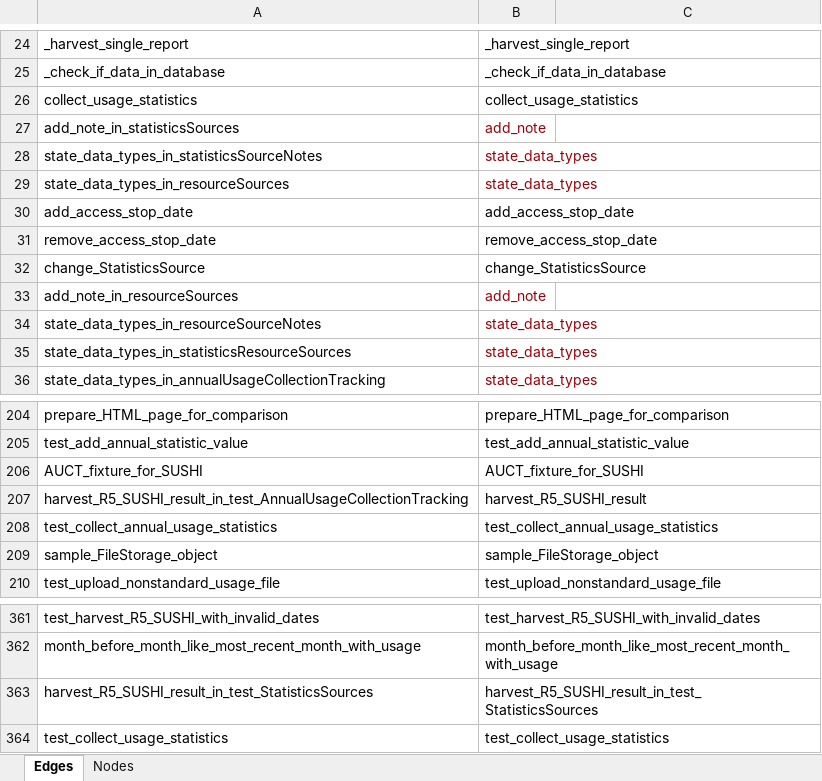
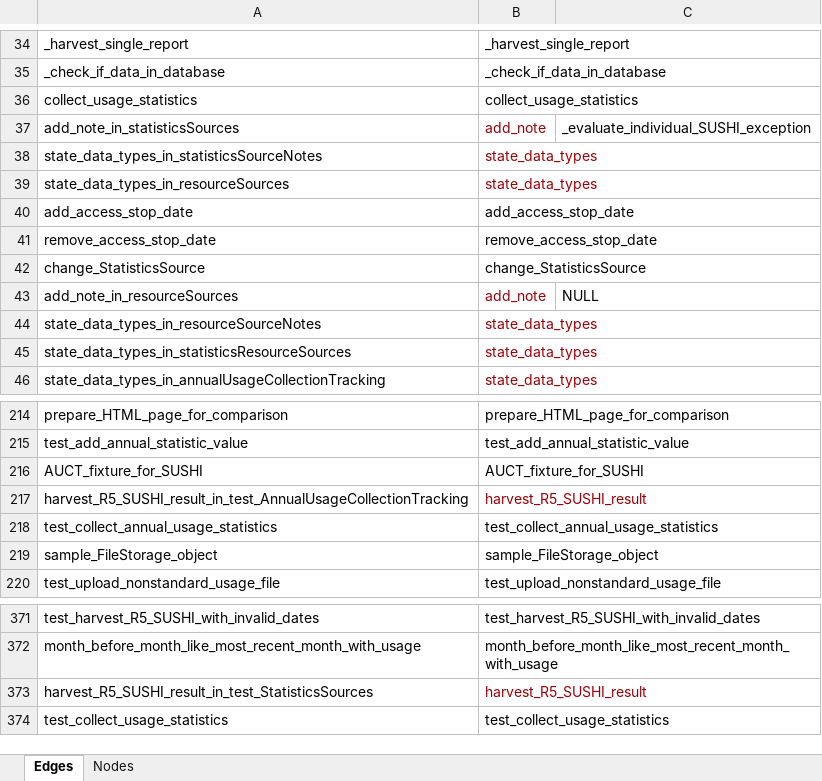
Before and after one commit to ereiskind/nolcat, an Excel workbook: docs/source/function_call_chain_connections.xlsx, sheet Edges, drawn as a sheet; only a part is shown, gaps mark what is left out; values as stored, in another font and other column widths than the file's, no borders; table styles not drawn; addresses are those after the commit; the diff covers the shown part only; the diff names each change by its address in the sheet, - before the commit and + after, or states it on an @@ line.

```diff
--- a/docs/source/function_call_chain_connections.xlsx (sheet Edges)
+++ b/docs/source/function_call_chain_connections.xlsx (sheet Edges)
-C37: (empty)
+C37: _evaluate_individual_SUSHI_exception
-C43: (empty)
+C43: NULL
-B217 text colour: black
+B217 text colour: #9C0006
-B373: harvest_R5_SUSHI_result_in_test_StatisticsSources
+B373: harvest_R5_SUSHI_result
-B373 text colour: black
+B373 text colour: #9C0006
```
Also changed, not shown: 10 added rows, 16 edited cells and cell formats elsewhere in this sheet, sheet Nodes.
